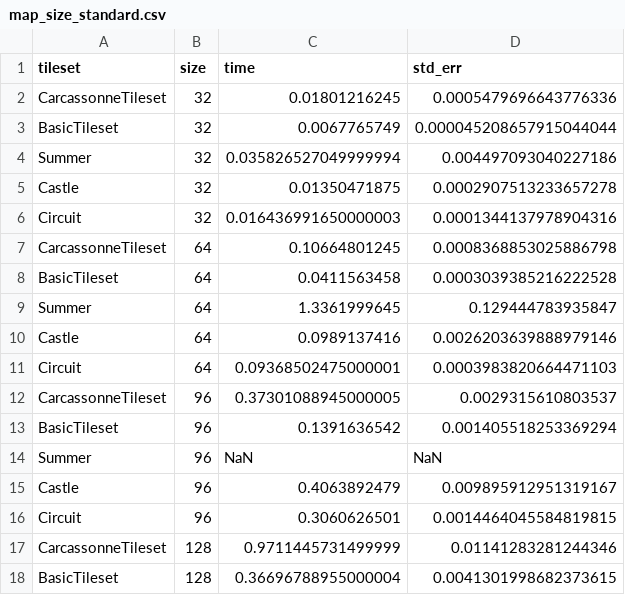
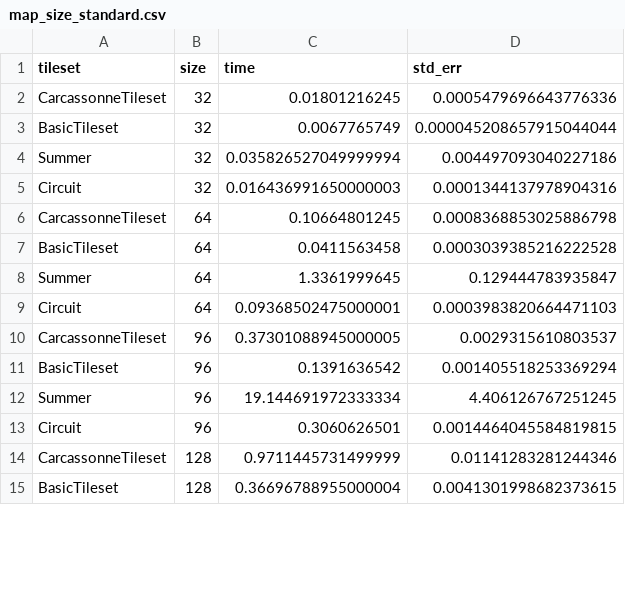
Before and after one commit to ria8651/hierarchical-wfc, a CSV file: benches/data/map_size_standard.csv, drawn as a sheet; only a part is shown; the diff covers the shown part only.

```diff
--- a/benches/data/map_size_standard.csv
+++ b/benches/data/map_size_standard.csv
@@ -4,3 +4,2 @@ BasicTileset,32,0.0067765749,0.000045208657915044044
 Summer,32,0.035826527049999994,0.004497093040227186
-Castle,32,0.01350471875,0.0002907513233657278
 Circuit,32,0.016436991650000003,0.0001344137978904316
@@ -9,3 +8,2 @@ BasicTileset,64,0.0411563458,0.0003039385216222528
 Summer,64,1.3361999645,0.129444783935847
-Castle,64,0.0989137416,0.0026203639888979146
 Circuit,64,0.09368502475000001,0.0003983820664471103
@@ -13,4 +11,3 @@ CarcassonneTileset,96,0.37301088945000005,0.0029315610803537
 BasicTileset,96,0.1391636542,0.001405518253369294
-Summer,96,NaN,NaN
-Castle,96,0.4063892479,0.009895912951319167
+Summer,96,19.144691972333334,4.406126767251245
 Circuit,96,0.3060626501,0.0014464045584819815
```
Also changed, not shown: 8 added rows, 5 removed rows and 4 edited cells elsewhere in this file, 24 other files.
